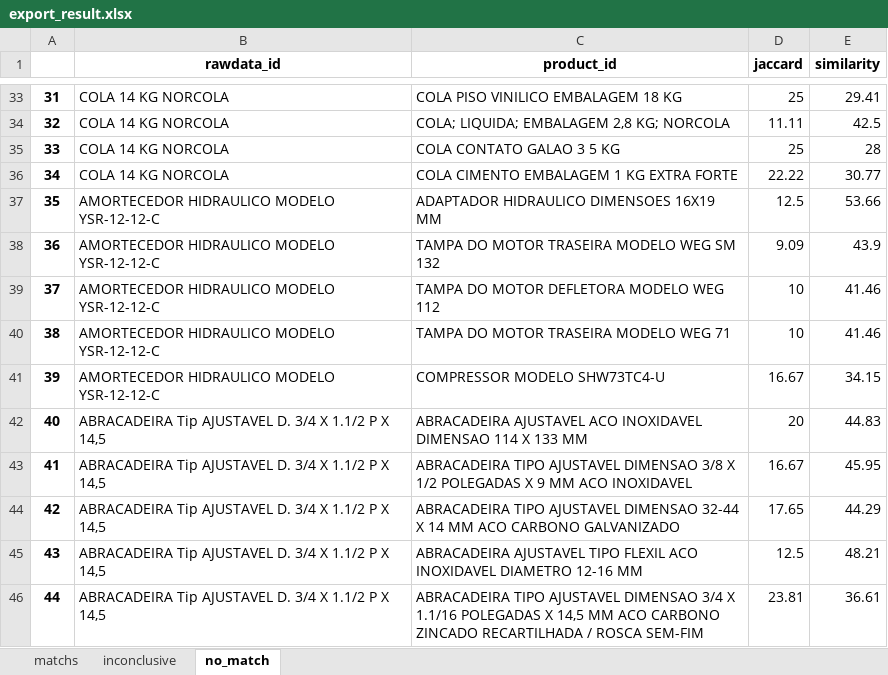
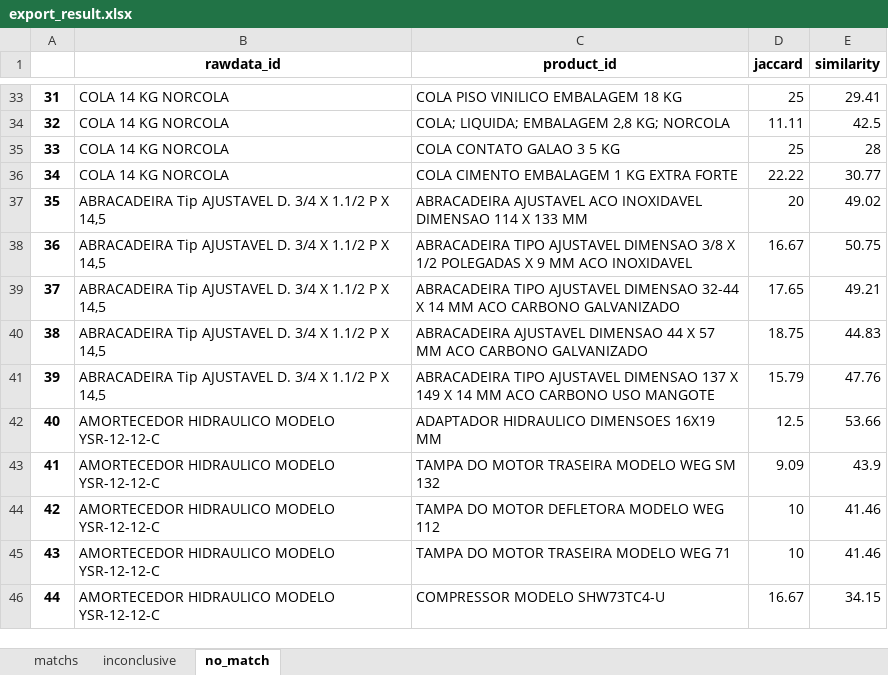
Before and after one commit to lucassiqueira08/match-algorithm, an Excel workbook: export_result.xlsx, sheet no_match, drawn as a sheet; only a part is shown, gaps mark what is left out; values as stored, in another font and other column widths than the file's, no borders; the diff covers the shown part only; the diff names each change by its address in the sheet, - before the commit and + after, or states it on an @@ line.

```diff
--- a/export_result.xlsx (sheet no_match)
+++ b/export_result.xlsx (sheet no_match)
-B37:B41 (rawdata_id): AMORTECEDOR HIDRAULICO MODELO YSR-12-12-C
+B37:B41 (rawdata_id): ABRACADEIRA Tip AJUSTAVEL D. 3/4 X 1.1/2 P X 14,5
-C37 (product_id): ADAPTADOR HIDRAULICO DIMENSOES 16X19 MM
+C37 (product_id): ABRACADEIRA AJUSTAVEL ACO INOXIDAVEL DIMENSAO 114 X 133 MM
-D37 (jaccard): 12.5
+D37 (jaccard): 20
-E37 (similarity): 53.66
+E37 (similarity): 49.02
-C38 (product_id): TAMPA DO MOTOR TRASEIRA MODELO WEG SM 132
+C38 (product_id): ABRACADEIRA TIPO AJUSTAVEL DIMENSAO 3/8 X 1/2 POLEGADAS X 9 MM ACO INOXIDAVEL
-D38 (jaccard): 9.09
+D38 (jaccard): 16.67
-E38 (similarity): 43.9
+E38 (similarity): 50.75
-C39 (product_id): TAMPA DO MOTOR DEFLETORA MODELO WEG 112
+C39 (product_id): ABRACADEIRA TIPO AJUSTAVEL DIMENSAO 32-44 X 14 MM ACO CARBONO GALVANIZADO
-D39 (jaccard): 10
+D39 (jaccard): 17.65
-E39 (similarity): 41.46
+E39 (similarity): 49.21
-C40 (product_id): TAMPA DO MOTOR TRASEIRA MODELO WEG 71
+C40 (product_id): ABRACADEIRA AJUSTAVEL DIMENSAO 44 X 57 MM ACO CARBONO GALVANIZADO
-D40 (jaccard): 10
+D40 (jaccard): 18.75
-E40 (similarity): 41.46
+E40 (similarity): 44.83
-C41 (product_id): COMPRESSOR MODELO SHW73TC4-U
+C41 (product_id): ABRACADEIRA TIPO AJUSTAVEL DIMENSAO 137 X 149 X 14 MM ACO CARBONO USO MANGOTE
-D41 (jaccard): 16.67
+D41 (jaccard): 15.79
-E41 (similarity): 34.15
+E41 (similarity): 47.76
-B42:B46 (rawdata_id): ABRACADEIRA Tip AJUSTAVEL D. 3/4 X 1.1/2 P X 14,5
+B42:B46 (rawdata_id): AMORTECEDOR HIDRAULICO MODELO YSR-12-12-C
-C42 (product_id): ABRACADEIRA AJUSTAVEL ACO INOXIDAVEL DIMENSAO 114 X 133 MM
+C42 (product_id): ADAPTADOR HIDRAULICO DIMENSOES 16X19 MM
-D42 (jaccard): 20
+D42 (jaccard): 12.5
-E42 (similarity): 44.83
+E42 (similarity): 53.66
-C43 (product_id): ABRACADEIRA TIPO AJUSTAVEL DIMENSAO 3/8 X 1/2 POLEGADAS X 9 MM ACO INOXIDAVEL
+C43 (product_id): TAMPA DO MOTOR TRASEIRA MODELO WEG SM 132
-D43 (jaccard): 16.67
+D43 (jaccard): 9.09
-E43 (similarity): 45.95
+E43 (similarity): 43.9
-C44 (product_id): ABRACADEIRA TIPO AJUSTAVEL DIMENSAO 32-44 X 14 MM ACO CARBONO GALVANIZADO
+C44 (product_id): TAMPA DO MOTOR DEFLETORA MODELO WEG 112
-D44 (jaccard): 17.65
+D44 (jaccard): 10
-E44 (similarity): 44.29
+E44 (similarity): 41.46
-C45 (product_id): ABRACADEIRA AJUSTAVEL TIPO FLEXIL ACO INOXIDAVEL DIAMETRO 12-16 MM
+C45 (product_id): TAMPA DO MOTOR TRASEIRA MODELO WEG 71
-D45 (jaccard): 12.5
+D45 (jaccard): 10
-E45 (similarity): 48.21
+E45 (similarity): 41.46
-C46 (product_id): ABRACADEIRA TIPO AJUSTAVEL DIMENSAO 3/4 X 1.1/16 POLEGADAS X 14,5 MM ACO CARBONO ZINCADO RECARTILHADA / ROSCA SEM-FIM
+C46 (product_id): COMPRESSOR MODELO SHW73TC4-U
-D46 (jaccard): 23.81
+D46 (jaccard): 16.67
-E46 (similarity): 36.61
+E46 (similarity): 34.15
```
Also changed, not shown: 48 edited cells elsewhere in this sheet, sheet inconclusive, sheet matchs, 2 other files.
